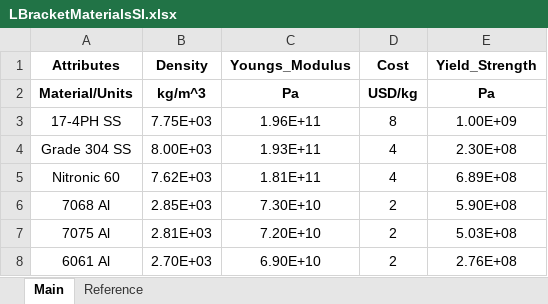
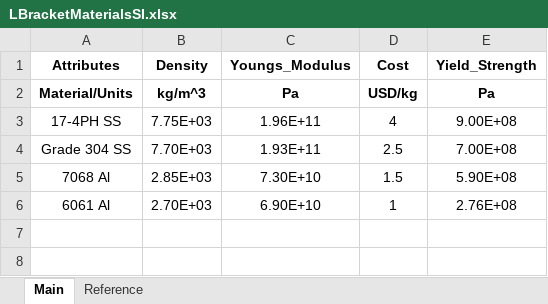
Before and after one commit to UW-ERSL/METALS, an Excel workbook: data/LBracketMaterialsSI.xlsx, sheet Main, drawn as a sheet; values as stored, in another font and other column widths than the file's, no borders; removed rows and columns are numbered as before the commit, all else as after; the diff names each change by its address in the sheet, - before the commit and + after, or states it on an @@ line.

Commit message:
Working code for Bridge and LBracketComplianceMassCost

```diff
--- a/data/LBracketMaterialsSI.xlsx (sheet Main)
+++ b/data/LBracketMaterialsSI.xlsx (sheet Main)
-D3 (Cost): 8
+D3 (Cost): 4
-E3 (Yield_Strength): 1.00E+09
+E3 (Yield_Strength): 9.00E+08
-B4 (Density): 8.00E+03
+B4 (Density): 7.70E+03
-D4 (Cost): 4
+D4 (Cost): 2.5
-E4 (Yield_Strength): 2.30E+08
+E4 (Yield_Strength): 7.00E+08
-row 5: Nitronic 60 | 7.62E+03 | 1.81E+11 | 4 | 6.89E+08
-D5 (Cost): 2
+D5 (Cost): 1.5
-row 7: 7075 Al | 2.81E+03 | 7.20E+10 | 2 | 5.03E+08
-D6 (Cost): 2
+D6 (Cost): 1
```
Also changed, not shown: 3 other files.
